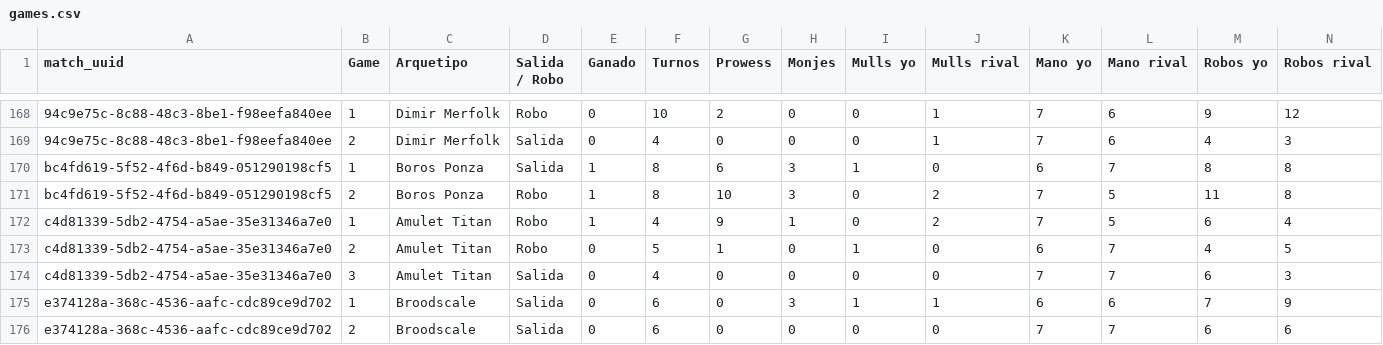
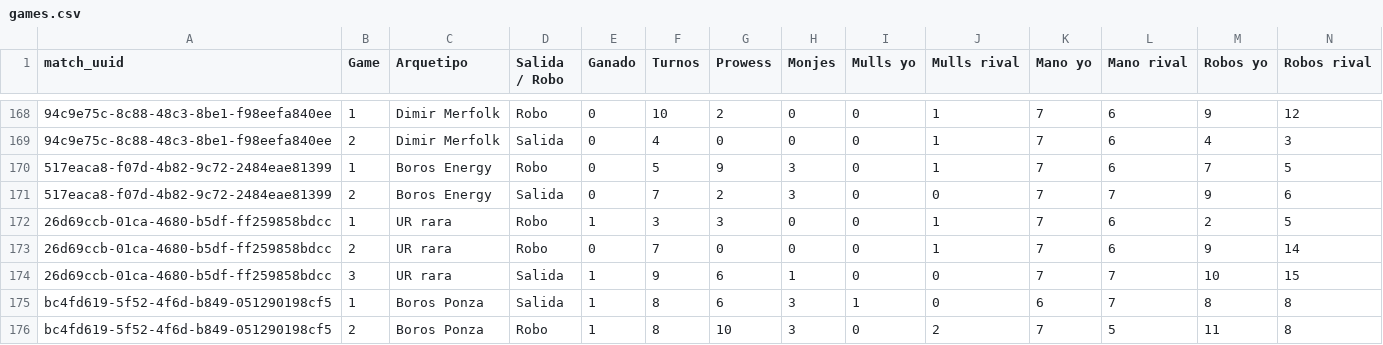
Before and after one commit to feralo77/mtg-izzet, a CSV file: games.csv, drawn as a sheet; only a part is shown, gaps mark what is left out; the shorter side is filled out with more unchanged rows; rows hold the shown columns only; the diff names each change by its address in the sheet, - before the commit and + after, or states it on an @@ line.

```diff
--- a/games.csv
+++ b/games.csv
+row 170: 517eaca8-f07d-4b82-9c72-2484eae81399 | 1 | Boros Energy | Robo | 0 | 5 | 9 | 3 | 0 | 1 | 7 | 6 | 7 | 5
+row 171: 517eaca8-f07d-4b82-9c72-2484eae81399 | 2 | Boros Energy | Salida | 0 | 7 | 2 | 3 | 0 | 0 | 7 | 7 | 9 | 6
+row 172: 26d69ccb-01ca-4680-b5df-ff259858bdcc | 1 | UR rara | Robo | 1 | 3 | 3 | 0 | 0 | 1 | 7 | 6 | 2 | 5
+row 173: 26d69ccb-01ca-4680-b5df-ff259858bdcc | 2 | UR rara | Robo | 0 | 7 | 0 | 0 | 0 | 1 | 7 | 6 | 9 | 14
+row 174: 26d69ccb-01ca-4680-b5df-ff259858bdcc | 3 | UR rara | Salida | 1 | 9 | 6 | 1 | 0 | 0 | 7 | 7 | 10 | 15
```
Also changed, not shown: registro.csv, scouting.csv.
